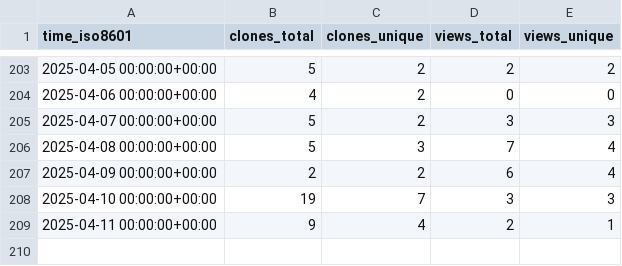
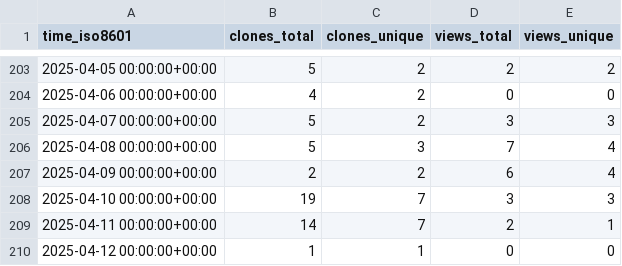
Before and after one commit to adrian-lison/EpiSewer, a CSV file: adrian-lison/EpiSewer/ghrs-data/views_clones_aggregate.csv, drawn as a sheet; only a part is shown, gaps mark what is left out.

```diff
--- a/adrian-lison/EpiSewer/ghrs-data/views_clones_aggregate.csv
+++ b/adrian-lison/EpiSewer/ghrs-data/views_clones_aggregate.csv
@@ -208,2 +208,3 @@ time_iso8601,clones_total,clones_unique,views_total,views_unique
 2025-04-10 00:00:00+00:00,19,7,3,3
-2025-04-11 00:00:00+00:00,9,4,2,1
+2025-04-11 00:00:00+00:00,14,7,2,1
+2025-04-12 00:00:00+00:00,1,1,0,0
```
Also changed, not shown: 1 other file.
